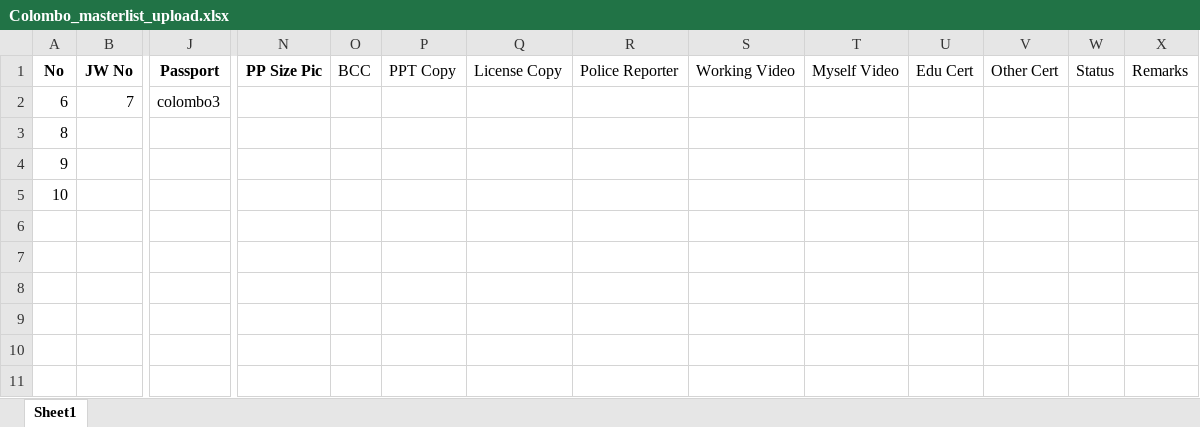
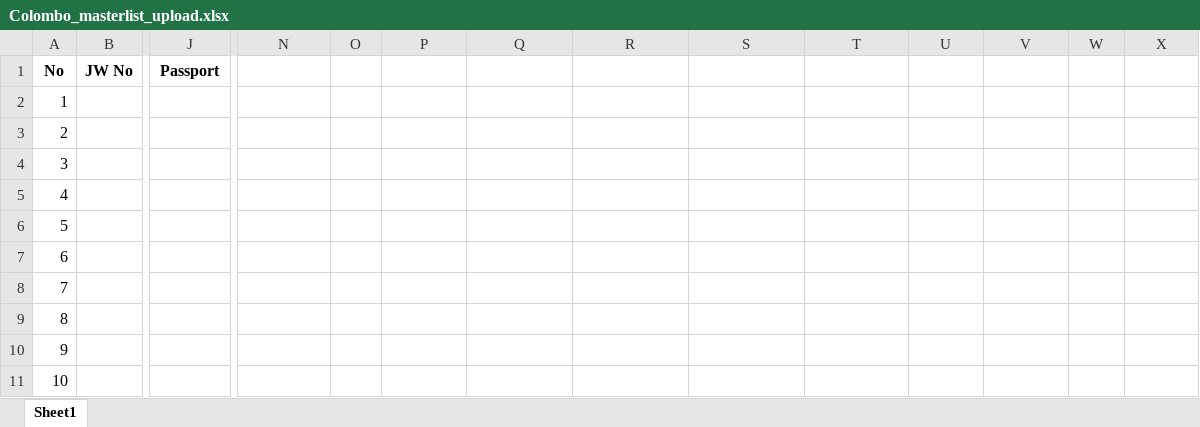
Before and after one commit to Buddhini-123/afron-holdings, an Excel workbook: storage/app/Colombo_masterlist_upload.xlsx, sheet Sheet1, drawn as a sheet; only a part is shown, gaps mark what is left out; values as stored, in another font and other column widths than the file's, no borders; charts and pictures not drawn; addresses are those after the commit; rows hold the shown columns only; the diff covers the shown part only; the diff names each change by its address in the sheet, - before the commit and + after, or states it on an @@ line.

Commit message:
masterlist columns fixed

```diff
--- a/storage/app/Colombo_masterlist_upload.xlsx (sheet Sheet1)
+++ b/storage/app/Colombo_masterlist_upload.xlsx (sheet Sheet1)
-N1: PP Size Pic
+N1: (empty)
-O1: BCC
+O1: (empty)
-P1: PPT Copy
+P1: (empty)
-Q1: License Copy
+Q1: (empty)
-R1: Police Reporter
+R1: (empty)
-S1: Working Video
+S1: (empty)
-T1: Myself Video
+T1: (empty)
-U1: Edu Cert
+U1: (empty)
-V1: Other Cert
+V1: (empty)
-W1: Status
+W1: (empty)
-X1: Remarks
+X1: (empty)
+row 2: 1
+row 3: 2
+row 4: 3
+row 5: 4
+row 6: 5
-B7: 7
+B7: (empty)
-J7: colombo3
+J7: (empty)
+row 8: 7
```
Also changed, not shown: 1 edited cell elsewhere in this sheet.
